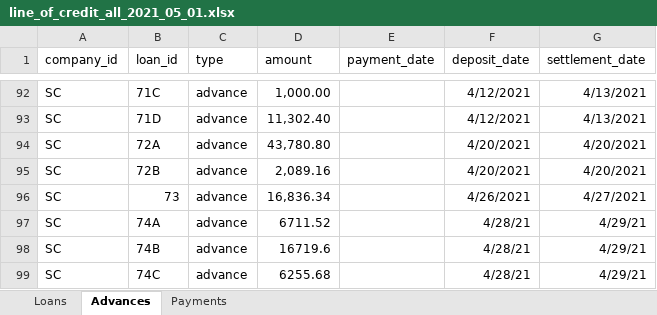
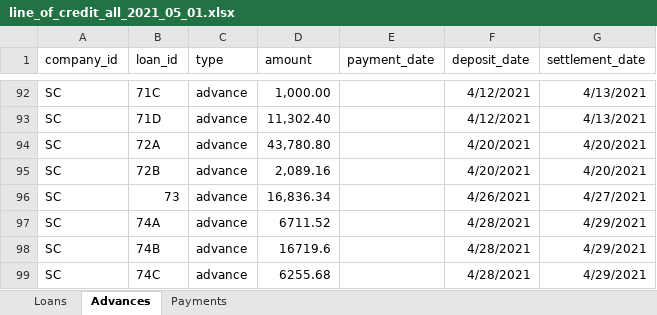
Before and after one commit to warrenshen/platform, an Excel workbook: services/api-server/scripts/data/line_of_credit_all_2021_05_01.xlsx, sheet Advances, drawn as a sheet; only a part is shown, gaps mark what is left out; values as stored, in another font and other column widths than the file's, no borders; charts and pictures not drawn; the diff names each change by its address in the sheet, - before the commit and + after, or states it on an @@ line.

```diff
--- a/services/api-server/scripts/data/line_of_credit_all_2021_05_01.xlsx (sheet Advances)
+++ b/services/api-server/scripts/data/line_of_credit_all_2021_05_01.xlsx (sheet Advances)
-F97:F99 (deposit_date): 4/28/21
+F97:F99 (deposit_date): 4/28/2021
-G97:G99 (settlement_date): 4/29/21
+G97:G99 (settlement_date): 4/29/2021
```
Also changed, not shown: sheet Payments, sheet Loans, charts or pictures, 3 other files.
